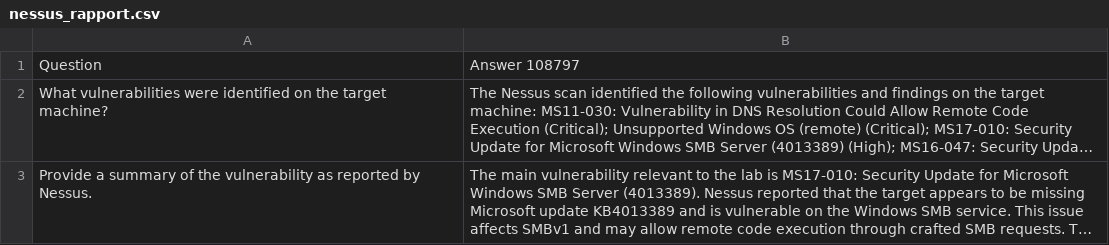
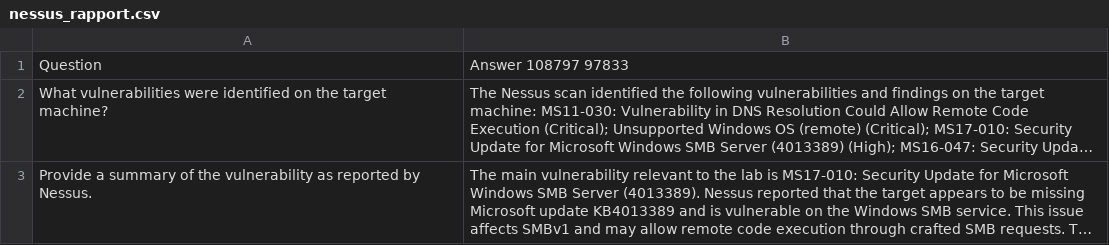
Before and after one commit to Landau67/holbertonschool-cyber_security, a CSV file: vulnerability_research_exploitation/0x00_vulnerability/nessus_rapport.csv, drawn as a sheet; long unchanged cells end in …; the diff names each change by its address in the sheet, - before the commit and + after, or states it on an @@ line.

Commit message:
nessus

```diff
--- a/vulnerability_research_exploitation/0x00_vulnerability/nessus_rapport.csv
+++ b/vulnerability_research_exploitation/0x00_vulnerability/nessus_rapport.csv
-B1: Answer 108797
+B1: Answer 108797 97833
```
